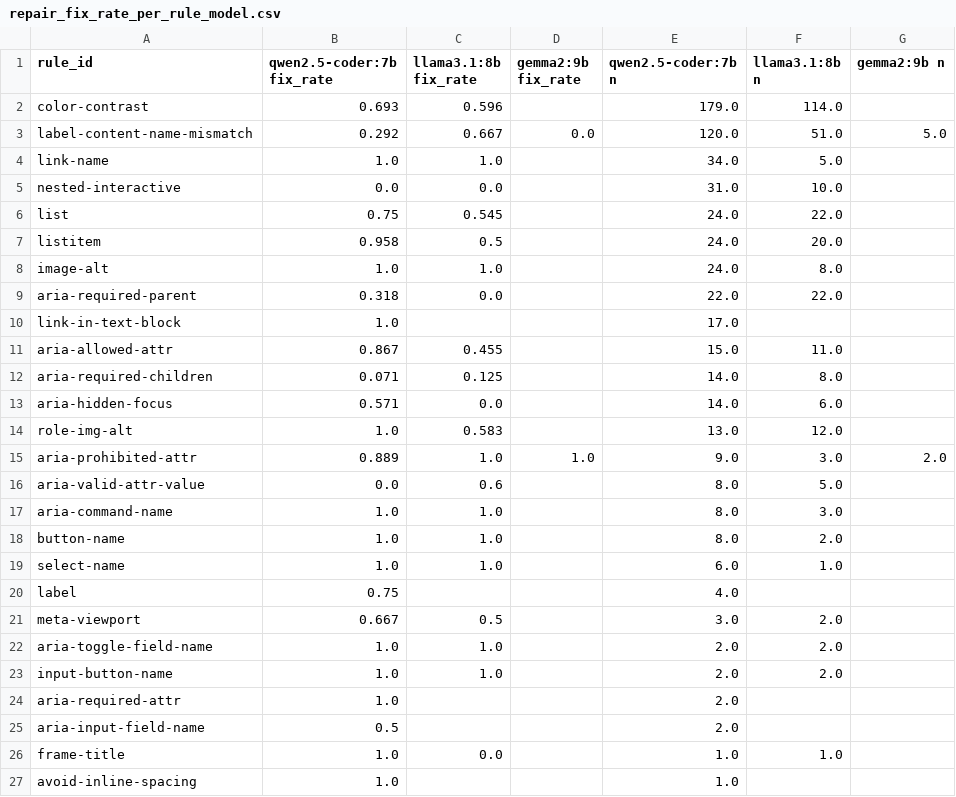
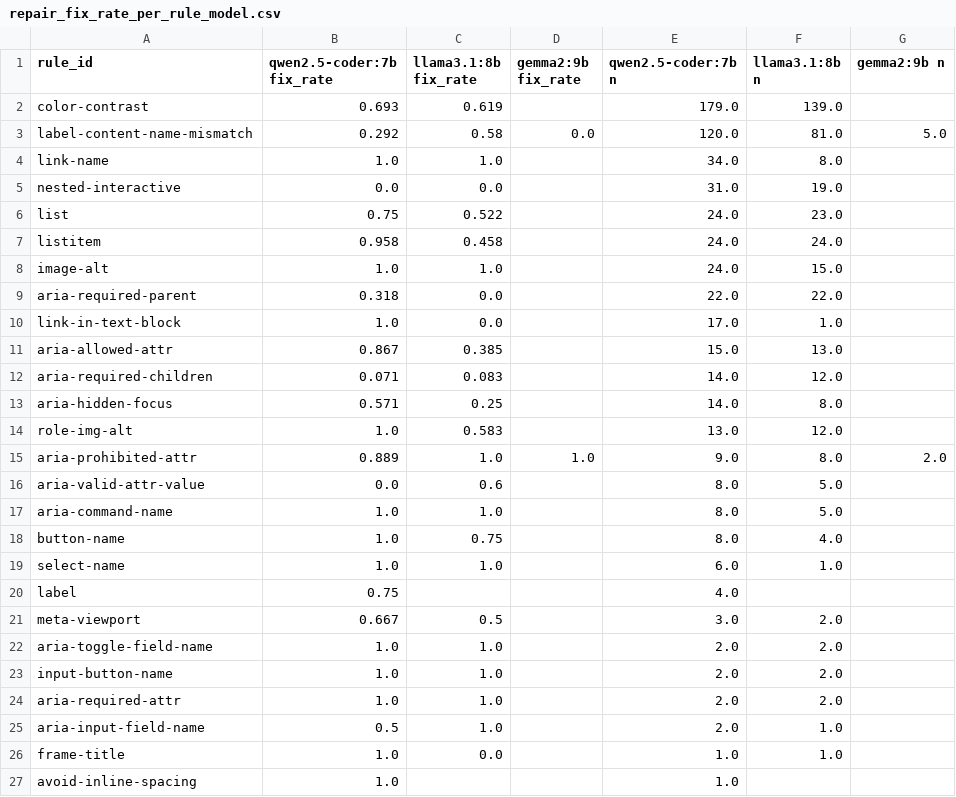
Before and after one commit to AyushVardhanOG/airline-a11y-audit, a CSV file: data/results/charts/repair_fix_rate_per_rule_model.csv, drawn as a sheet.

Commit message:
Step 5 full run: llama3.1:8b progress 410/587 elements

```diff
--- a/data/results/charts/repair_fix_rate_per_rule_model.csv
+++ b/data/results/charts/repair_fix_rate_per_rule_model.csv
@@ -1,19 +1,19 @@
 rule_id,qwen2.5-coder:7b fix_rate,llama3.1:8b fix_rate,gemma2:9b fix_rate,qwen2.5-coder:7b n,llama3.1:8b n,gemma2:9b n
-color-contrast,0.693,0.596,,179.0,114.0,
-label-content-name-mismatch,0.292,0.667,0.0,120.0,51.0,5.0
-link-name,1.0,1.0,,34.0,5.0,
-nested-interactive,0.0,0.0,,31.0,10.0,
-list,0.75,0.545,,24.0,22.0,
-listitem,0.958,0.5,,24.0,20.0,
-image-alt,1.0,1.0,,24.0,8.0,
+color-contrast,0.693,0.619,,179.0,139.0,
+label-content-name-mismatch,0.292,0.58,0.0,120.0,81.0,5.0
+link-name,1.0,1.0,,34.0,8.0,
+nested-interactive,0.0,0.0,,31.0,19.0,
+list,0.75,0.522,,24.0,23.0,
+listitem,0.958,0.458,,24.0,24.0,
+image-alt,1.0,1.0,,24.0,15.0,
 aria-required-parent,0.318,0.0,,22.0,22.0,
-link-in-text-block,1.0,,,17.0,,
-aria-allowed-attr,0.867,0.455,,15.0,11.0,
-aria-required-children,0.071,0.125,,14.0,8.0,
-aria-hidden-focus,0.571,0.0,,14.0,6.0,
+link-in-text-block,1.0,0.0,,17.0,1.0,
+aria-allowed-attr,0.867,0.385,,15.0,13.0,
+aria-required-children,0.071,0.083,,14.0,12.0,
+aria-hidden-focus,0.571,0.25,,14.0,8.0,
 role-img-alt,1.0,0.583,,13.0,12.0,
-aria-prohibited-attr,0.889,1.0,1.0,9.0,3.0,2.0
+aria-prohibited-attr,0.889,1.0,1.0,9.0,8.0,2.0
 aria-valid-attr-value,0.0,0.6,,8.0,5.0,
-aria-command-name,1.0,1.0,,8.0,3.0,
-button-name,1.0,1.0,,8.0,2.0,
+aria-command-name,1.0,1.0,,8.0,5.0,
+button-name,1.0,0.75,,8.0,4.0,
 select-name,1.0,1.0,,6.0,1.0,
@@ -23,4 +23,4 @@ aria-toggle-field-name,1.0,1.0,,2.0,2.0,
 input-button-name,1.0,1.0,,2.0,2.0,
-aria-required-attr,1.0,,,2.0,,
-aria-input-field-name,0.5,,,2.0,,
+aria-required-attr,1.0,1.0,,2.0,2.0,
+aria-input-field-name,0.5,1.0,,2.0,1.0,
 frame-title,1.0,0.0,,1.0,1.0,
```
Also changed, not shown: 9 other files.
